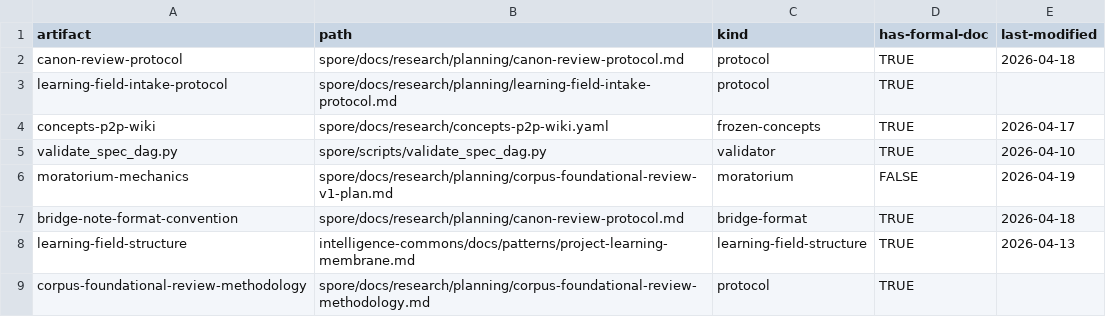
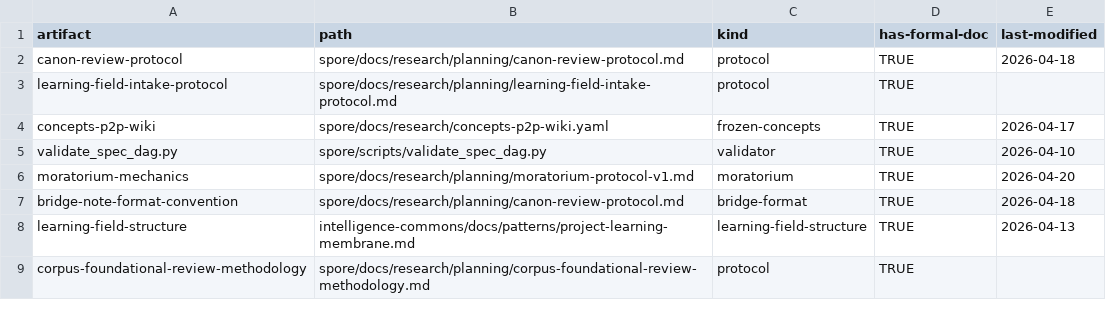
Before and after one commit to DarrenZal/spore, a TSV file: tmp/meta-corpus-inventory.tsv, drawn as a sheet.

Commit message:
corpus-review: Phase 7 reframing-moratorium-formalization — ADR-0021 moratorium-protocol-formalization + proposal authorized-ADR state

```diff
--- a/tmp/meta-corpus-inventory.tsv
+++ b/tmp/meta-corpus-inventory.tsv
@@ -5,3 +5,3 @@ concepts-p2p-wiki	spore/docs/research/concepts-p2p-wiki.yaml	frozen-concepts	TRU
 validate_spec_dag.py	spore/scripts/validate_spec_dag.py	validator	TRUE	2026-04-10
-moratorium-mechanics	spore/docs/research/planning/corpus-foundational-review-v1-plan.md	moratorium	FALSE	2026-04-19
+moratorium-mechanics	spore/docs/research/planning/moratorium-protocol-v1.md	moratorium	TRUE	2026-04-20
 bridge-note-format-convention	spore/docs/research/planning/canon-review-protocol.md	bridge-format	TRUE	2026-04-18
```
Also changed, not shown: 3 other files.
